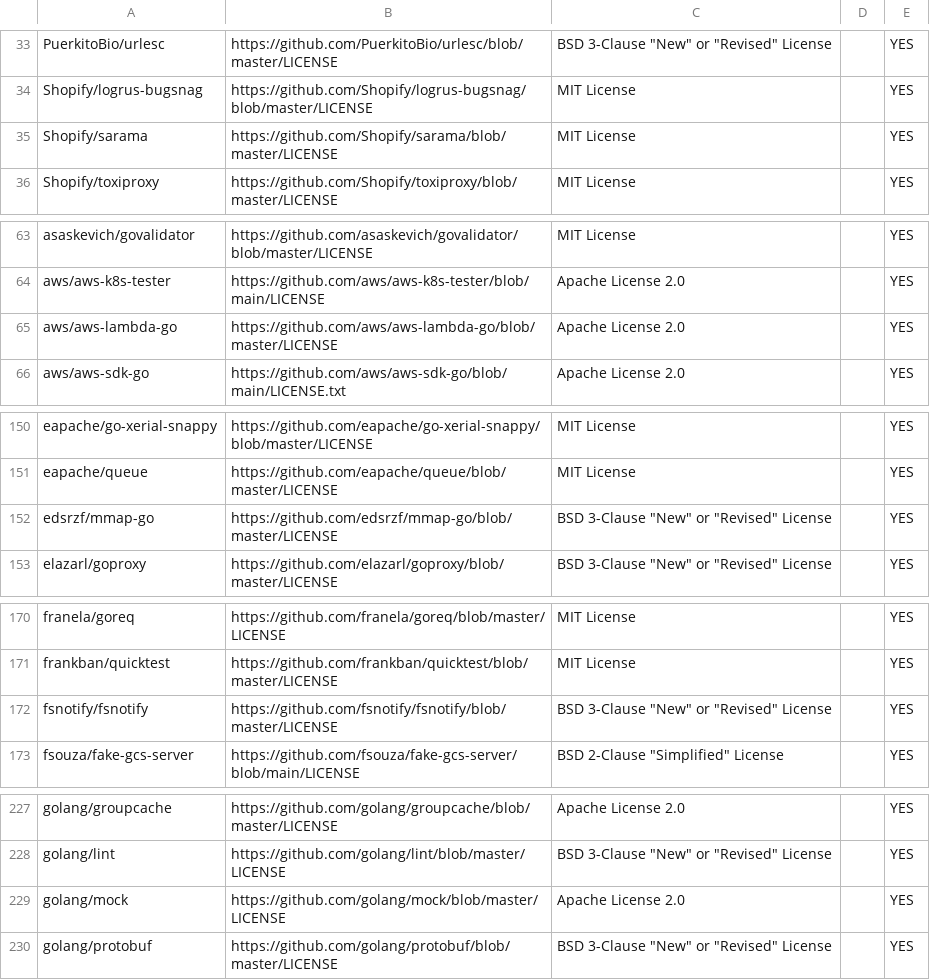
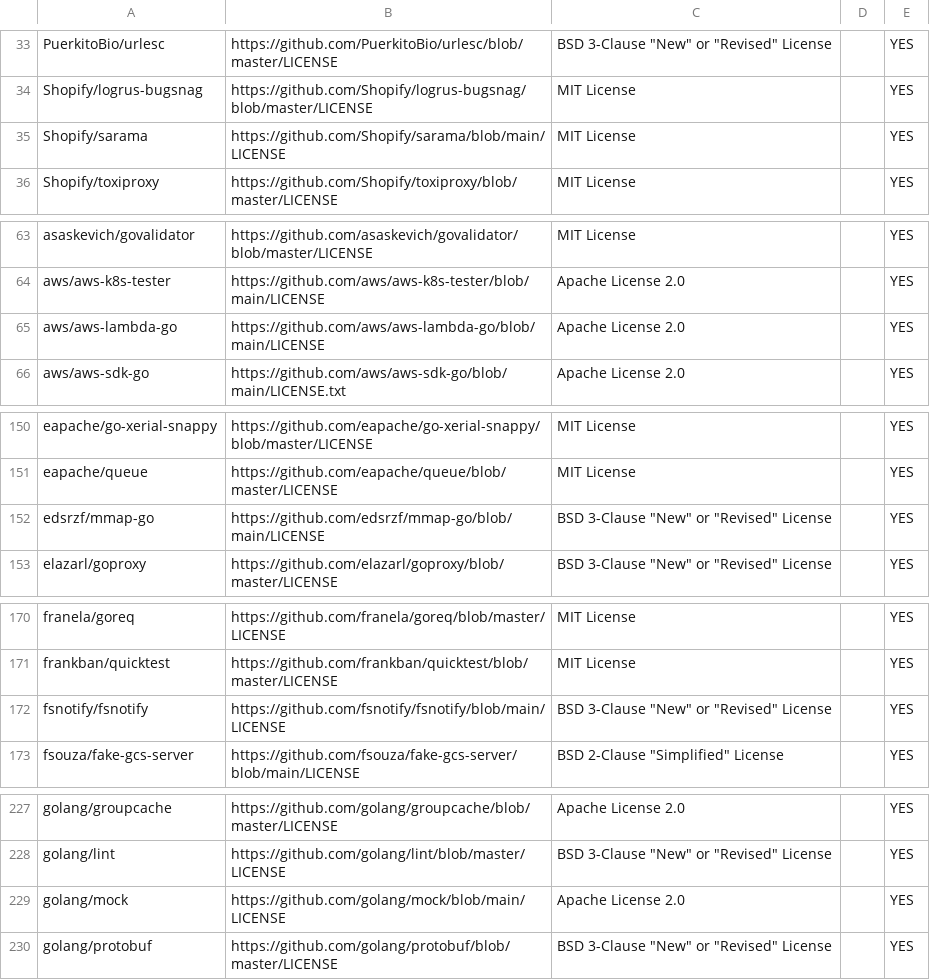
Before and after one commit to SeldonIO/seldon-gcp-marketplace, a CSV file: licenses/executor.csv, drawn as a sheet; only a part is shown, gaps mark what is left out; the diff covers the shown part only.

```diff
--- a/licenses/executor.csv
+++ b/licenses/executor.csv
@@ -34,3 +34,3 @@ PuerkitoBio/urlesc,https://github.com/PuerkitoBio/urlesc/blob/master/LICENSE,BSD
 Shopify/logrus-bugsnag,https://github.com/Shopify/logrus-bugsnag/blob/master/LICENSE,MIT License,,YES
-Shopify/sarama,https://github.com/Shopify/sarama/blob/master/LICENSE,MIT License,,YES
+Shopify/sarama,https://github.com/Shopify/sarama/blob/main/LICENSE,MIT License,,YES
 Shopify/toxiproxy,https://github.com/Shopify/toxiproxy/blob/master/LICENSE,MIT License,,YES
@@ -64,3 +64,3 @@ asaskevich/govalidator,https://github.com/asaskevich/govalidator/blob/master/LIC
 aws/aws-k8s-tester,https://github.com/aws/aws-k8s-tester/blob/main/LICENSE,Apache License 2.0,,YES
-aws/aws-lambda-go,https://github.com/aws/aws-lambda-go/blob/master/LICENSE,Apache License 2.0,,YES
+aws/aws-lambda-go,https://github.com/aws/aws-lambda-go/blob/main/LICENSE,Apache License 2.0,,YES
 aws/aws-sdk-go,https://github.com/aws/aws-sdk-go/blob/main/LICENSE.txt,Apache License 2.0,,YES
@@ -151,3 +151,3 @@ eapache/go-xerial-snappy,https://github.com/eapache/go-xerial-snappy/blob/master
 eapache/queue,https://github.com/eapache/queue/blob/master/LICENSE,MIT License,,YES
-edsrzf/mmap-go,https://github.com/edsrzf/mmap-go/blob/master/LICENSE,BSD 3-Clause "New" or "Revised" License,,YES
+edsrzf/mmap-go,https://github.com/edsrzf/mmap-go/blob/main/LICENSE,BSD 3-Clause "New" or "Revised" License,,YES
 elazarl/goproxy,https://github.com/elazarl/goproxy/blob/master/LICENSE,BSD 3-Clause "New" or "Revised" License,,YES
@@ -171,3 +171,3 @@ franela/goreq,https://github.com/franela/goreq/blob/master/LICENSE,MIT License,,
 frankban/quicktest,https://github.com/frankban/quicktest/blob/master/LICENSE,MIT License,,YES
-fsnotify/fsnotify,https://github.com/fsnotify/fsnotify/blob/master/LICENSE,BSD 3-Clause "New" or "Revised" License,,YES
+fsnotify/fsnotify,https://github.com/fsnotify/fsnotify/blob/main/LICENSE,BSD 3-Clause "New" or "Revised" License,,YES
 fsouza/fake-gcs-server,https://github.com/fsouza/fake-gcs-server/blob/main/LICENSE,BSD 2-Clause "Simplified" License,,YES
@@ -228,3 +228,3 @@ golang/groupcache,https://github.com/golang/groupcache/blob/master/LICENSE,Apach
 golang/lint,https://github.com/golang/lint/blob/master/LICENSE,BSD 3-Clause "New" or "Revised" License,,YES
-golang/mock,https://github.com/golang/mock/blob/master/LICENSE,Apache License 2.0,,YES
+golang/mock,https://github.com/golang/mock/blob/main/LICENSE,Apache License 2.0,,YES
 golang/protobuf,https://github.com/golang/protobuf/blob/master/LICENSE,BSD 3-Clause "New" or "Revised" License,,YES
```
Also changed, not shown: 15 edited cells elsewhere in this file, licenses/operator.csv, 19 other files.
